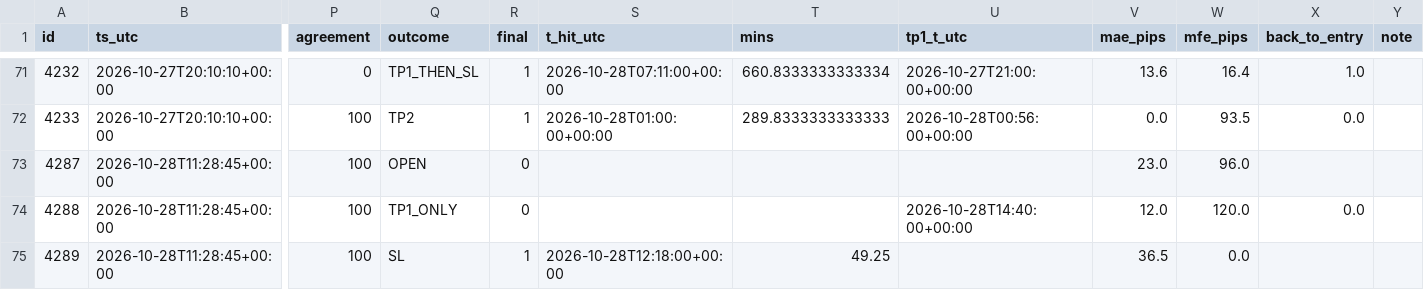
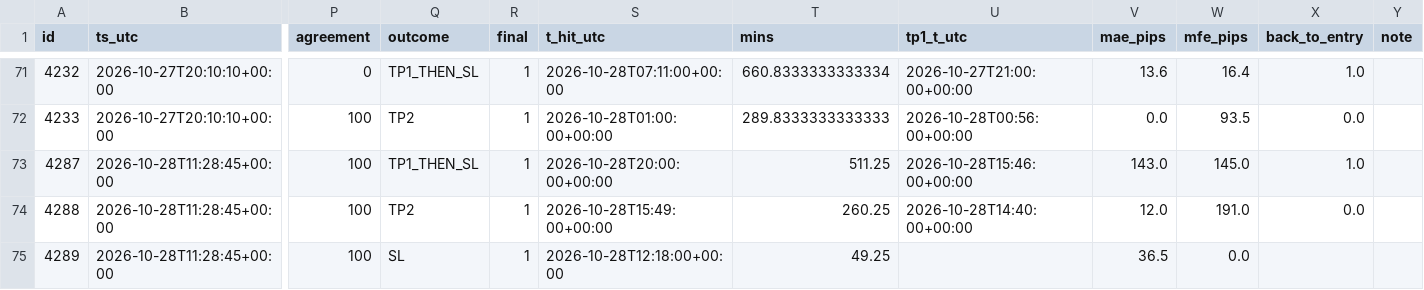
Before and after one commit to jbnikky13/signal-auditor-, a CSV file: data/audit-results.csv, drawn as a sheet; only a part is shown, gaps mark what is left out; the diff names each change by its address in the sheet, - before the commit and + after, or states it on an @@ line.

```diff
--- a/data/audit-results.csv
+++ b/data/audit-results.csv
-Q73 (outcome): OPEN
+Q73 (outcome): TP1_THEN_SL
-R73:R74 (final): 0
+R73:R74 (final): 1
-S73 (t_hit_utc): (empty)
+S73 (t_hit_utc): 2026-10-28T20:00:00+00:00
-T73 (mins): (empty)
+T73 (mins): 511.25
-U73 (tp1_t_utc): (empty)
+U73 (tp1_t_utc): 2026-10-28T15:46:00+00:00
-V73 (mae_pips): 23.0
+V73 (mae_pips): 143.0
-W73 (mfe_pips): 96.0
+W73 (mfe_pips): 145.0
-X73 (back_to_entry): (empty)
+X73 (back_to_entry): 1.0
-Q74 (outcome): TP1_ONLY
+Q74 (outcome): TP2
-S74 (t_hit_utc): (empty)
+S74 (t_hit_utc): 2026-10-28T15:49:00+00:00
-T74 (mins): (empty)
+T74 (mins): 260.25
-W74 (mfe_pips): 120.0
+W74 (mfe_pips): 191.0
```
Also changed, not shown: 2 other files.
